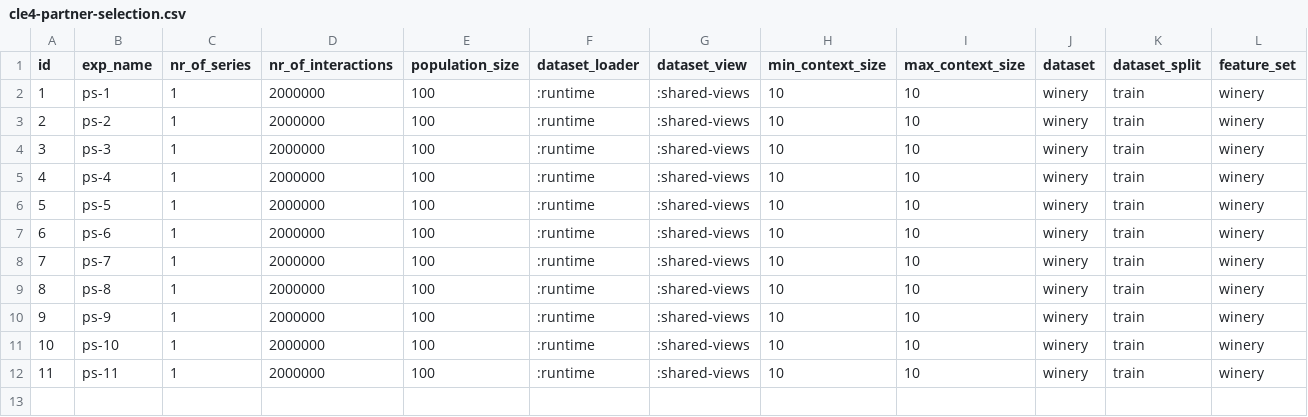
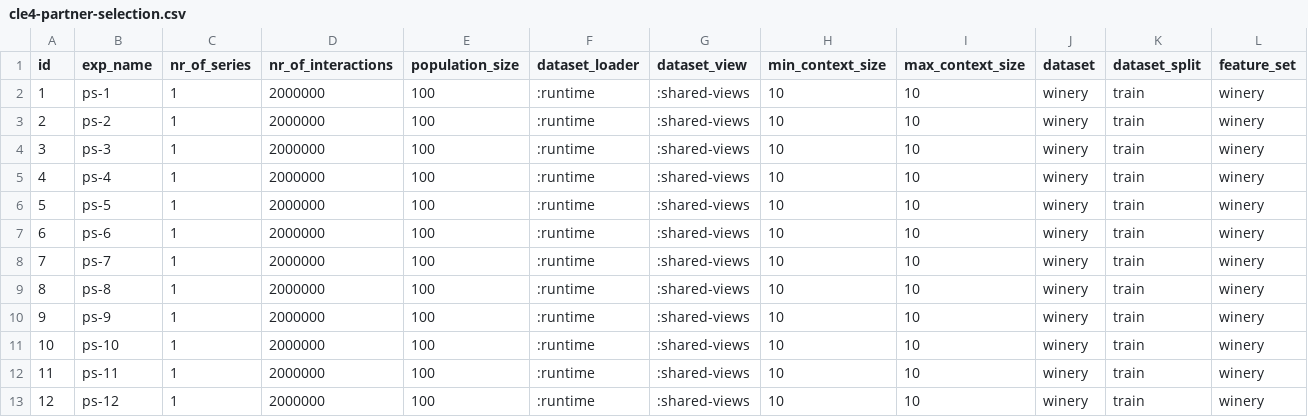
Before and after one commit to jotadwright/babel, a CSV file: experiments/concept-emergence2/batch/config/train/cle4-partner-selection.csv, drawn as a sheet; only a part is shown; rows hold the shown columns only; the diff names each change by its address in the sheet, - before the commit and + after, or states it on an @@ line.

```diff
--- a/experiments/concept-emergence2/batch/config/train/cle4-partner-selection.csv
+++ b/experiments/concept-emergence2/batch/config/train/cle4-partner-selection.csv
+row 13: 12 | ps-12 | 1 | 2000000 | 100 | :runtime | :shared-views | 10 | 10 | winery | train | winery
```
